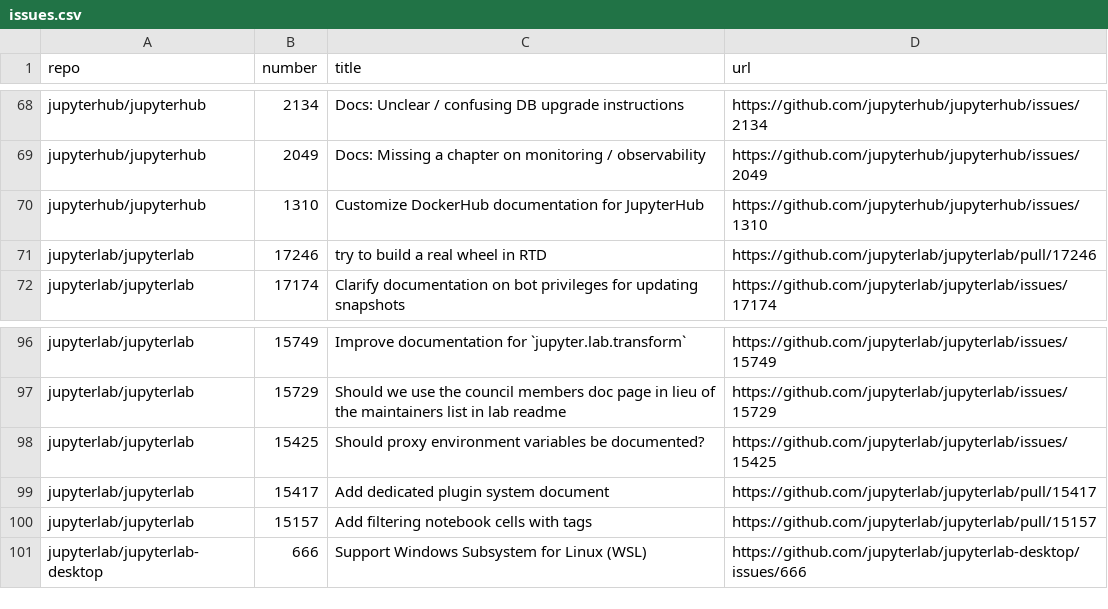
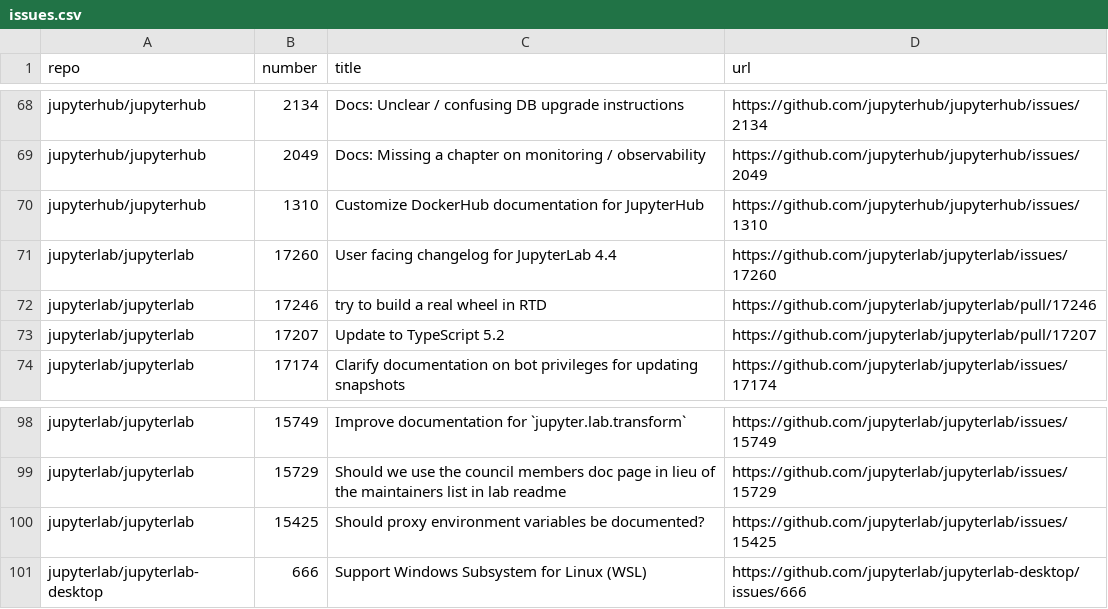
Before and after one commit to chbrandt/jupyter-docs-test, a CSV file: issues.csv, drawn as a sheet; only a part is shown, gaps mark what is left out; removed rows and columns are numbered as before the commit, all else as after; the diff names each change by its address in the sheet, - before the commit and + after, or states it on an @@ line.

```diff
--- a/issues.csv
+++ b/issues.csv
+row 71: jupyterlab/jupyterlab | 17260 | User facing changelog for JupyterLab 4.4 | https://github.com/jupyterlab/jupyterlab/issues/17260
+row 73: jupyterlab/jupyterlab | 17207 | Update to TypeScript 5.2 | https://github.com/jupyterlab/jupyterlab/pull/17207
-row 99: jupyterlab/jupyterlab | 15417 | Add dedicated plugin system document | https://github.com/jupyterlab/jupyterlab/pull/15417
-row 100: jupyterlab/jupyterlab | 15157 | Add filtering notebook cells with tags | https://github.com/jupyterlab/jupyterlab/pull/15157
```
Also changed, not shown: 1 other file.
